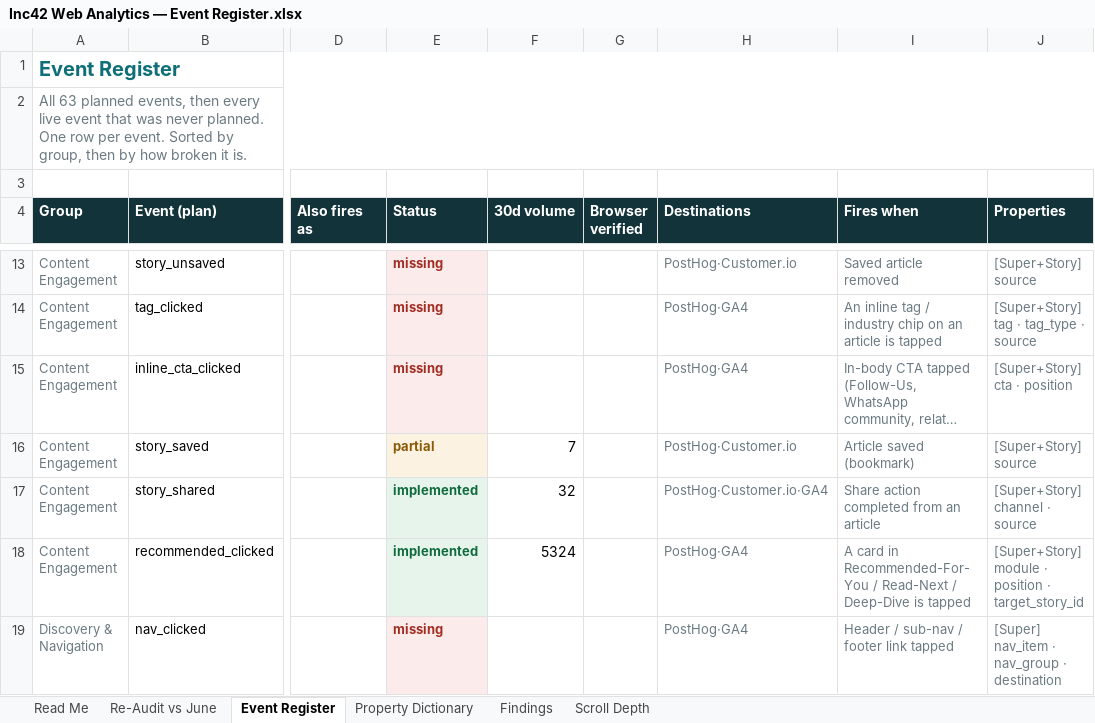
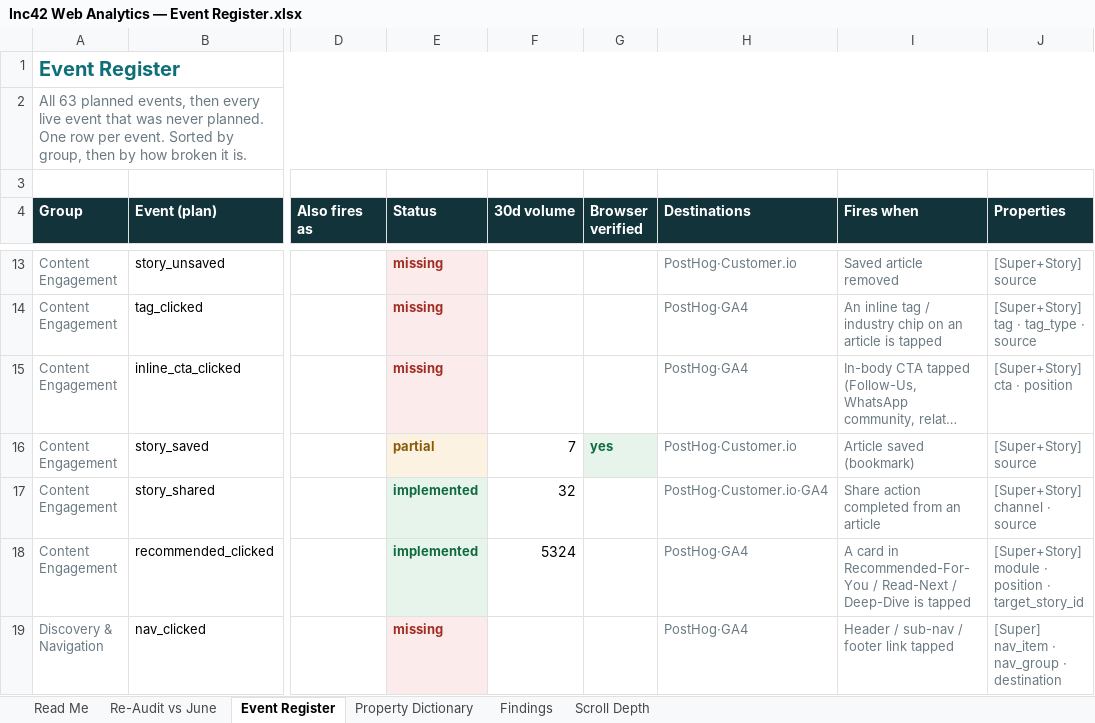
Before and after one commit to ranjith-unofficial/claude-sync, an Excel workbook: outputs/inc42/Inc42 Web Analytics — Event Register.xlsx, sheet Event Register, drawn as a sheet; only a part is shown, gaps mark what is left out; long unchanged cells end in …; values as stored, in another font and other column widths than the file's, no borders; the diff names each change by its address in the sheet, - before the commit and + after, or states it on an @@ line.

```diff
--- a/outputs/inc42/Inc42 Web Analytics — Event Register.xlsx (sheet Event Register)
+++ b/outputs/inc42/Inc42 Web Analytics — Event Register.xlsx (sheet Event Register)
-G16 (Browser verified): (empty)
+G16 (Browser verified): yes
-G16 fill: none
+G16 fill: #E6F4EC
```
Also changed, not shown: sheet Findings, sheet Re-Audit vs June, sheet Scroll Depth, sheet Read Me, 1 other file.
